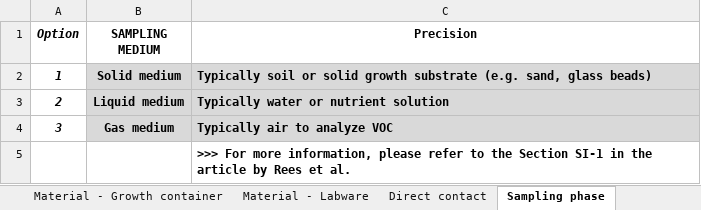
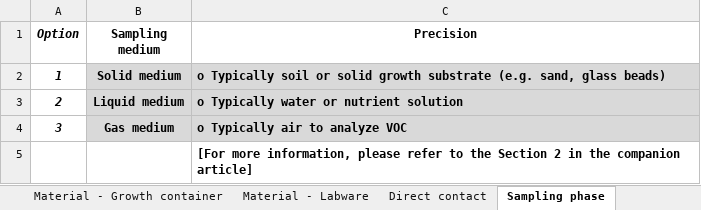
Before and after one commit to frees86/carrot, an Excel workbook: source/CARROT_SI.xlsx, sheet Sampling phase, drawn as a sheet; values as stored, in another font and other column widths than the file's, no borders; the diff names each change by its address in the sheet, - before the commit and + after, or states it on an @@ line.

```diff
--- a/source/CARROT_SI.xlsx (sheet Sampling phase)
+++ b/source/CARROT_SI.xlsx (sheet Sampling phase)
-B1: SAMPLING MEDIUM
+B1: Sampling medium
-C2 (Precision): Typically soil…
+C2 (Precision): o Typically soil…
-C3 (Precision): Typically water or nutrient solution
+C3 (Precision): o Typically water or nutrient solution
-C4 (Precision): Typically air to analyze VOC
+C4 (Precision): o Typically air to analyze VOC
-C5 (Precision): >>> For more information, please refer to the Section SI-1 in the article by Rees et al.
+C5 (Precision): [For more information, please refer to the Section 2 in the companion article]
```
Also changed, not shown: sheet Centrifugation, sheet Imaging, sheet Read me, sheet Sterility - Collection, sheet Sterility - Growth, sheet Subsampling, 28 more sheets, 5 other files.
